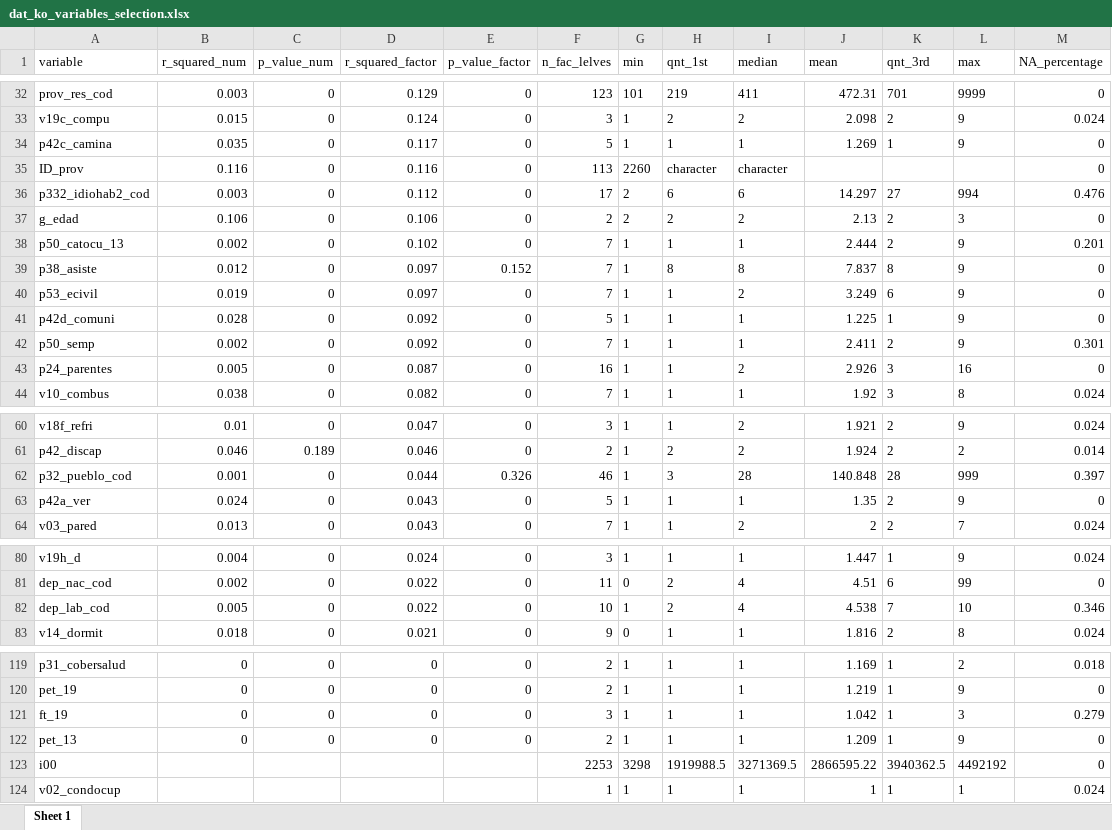
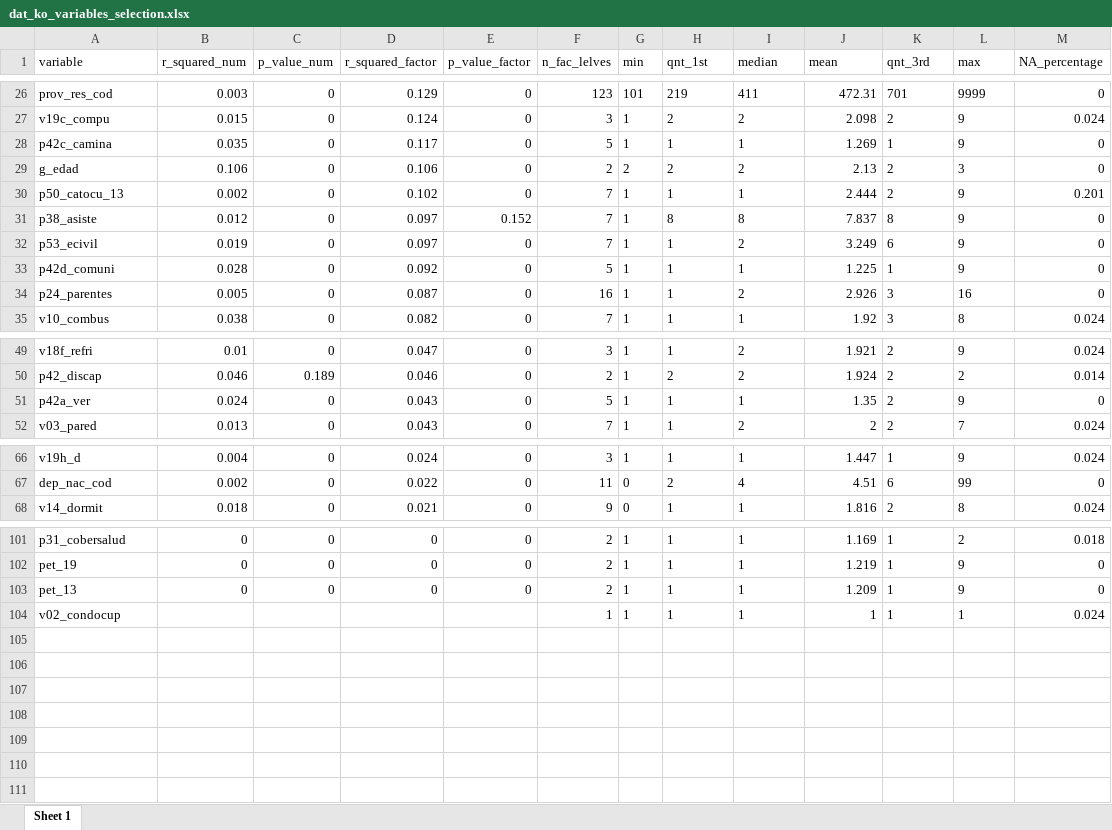
Before and after one commit to lorenzoehler/SAE_WS25, an Excel workbook: data_raw/2024_census/processed/dat_ko_variables_selection.xlsx, sheet Sheet 1, drawn as a sheet; only a part is shown, gaps mark what is left out; values as stored, in another font and other column widths than the file's, no borders; the diff covers the shown part only; the diff names each change by its address in the sheet, - before the commit and + after, or states it on an @@ line.

```diff
--- a/data_raw/2024_census/processed/dat_ko_variables_selection.xlsx (sheet Sheet 1)
+++ b/data_raw/2024_census/processed/dat_ko_variables_selection.xlsx (sheet Sheet 1)
-row 35: ID_prov | 0.116 | 0 | 0.116 | 0 | 113 | 2260 | character | character |  |  |  | 0
-row 36: p332_idiohab2_cod | 0.003 | 0 | 0.112 | 0 | 17 | 2 | 6 | 6 | 14.297 | 27 | 994 | 0.476
-row 42: p50_semp | 0.002 | 0 | 0.092 | 0 | 7 | 1 | 1 | 1 | 2.411 | 2 | 9 | 0.301
-row 62: p32_pueblo_cod | 0.001 | 0 | 0.044 | 0.326 | 46 | 1 | 3 | 28 | 140.848 | 28 | 999 | 0.397
-row 82: dep_lab_cod | 0.005 | 0 | 0.022 | 0 | 10 | 1 | 2 | 4 | 4.538 | 7 | 10 | 0.346
-row 121: ft_19 | 0 | 0 | 0 | 0 | 3 | 1 | 1 | 1 | 1.042 | 1 | 3 | 0.279
-row 123: i00 |  |  |  |  | 2253 | 3298 | 1919988.5 | 3271369.5 | 2866595.22 | 3940362.5 | 4492192 | 0
```
Also changed, not shown: 13 removed rows elsewhere in this sheet, 41 other files.
